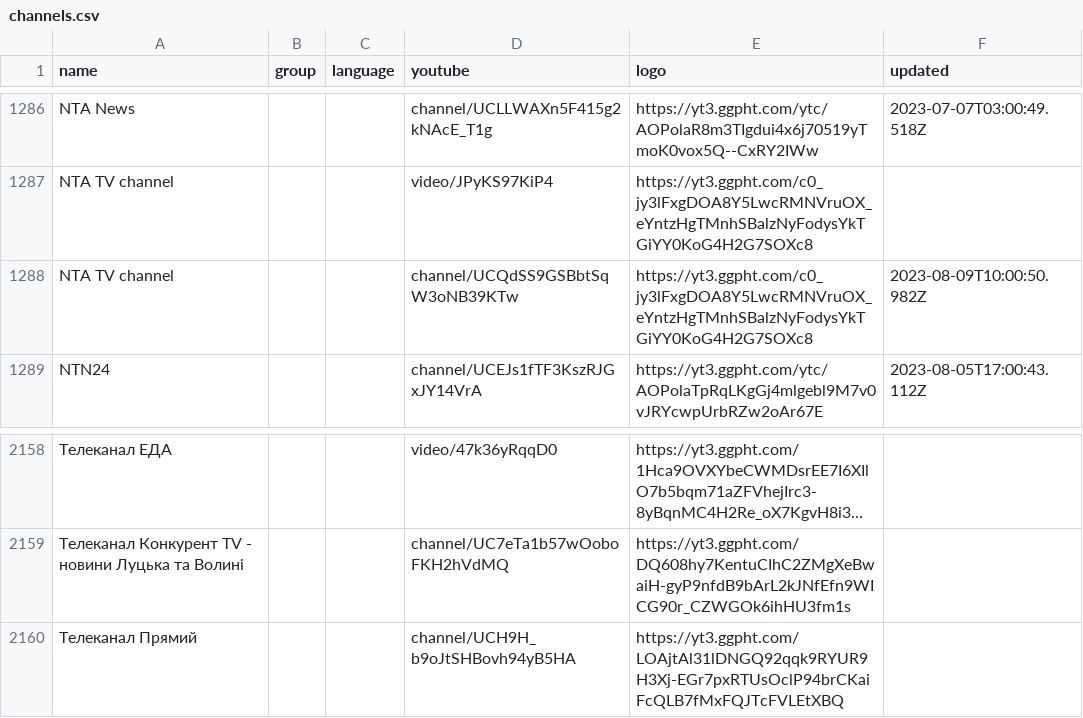
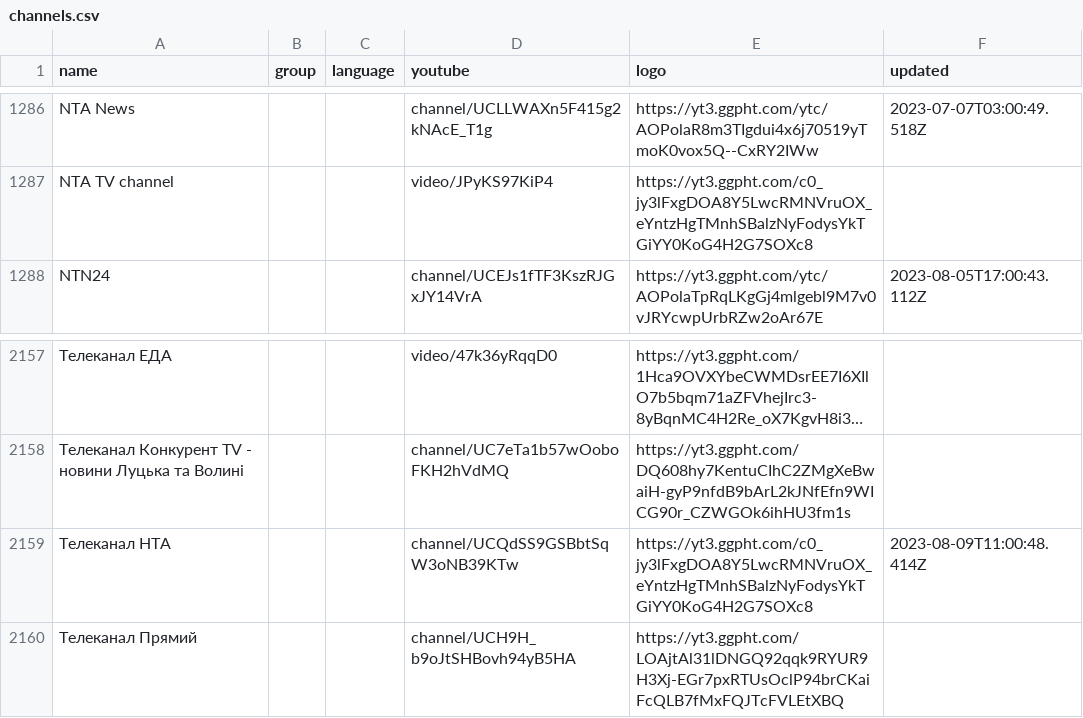
Before and after one commit to Navezjt/Navez-ST, a CSV file: channels.csv, drawn as a sheet; only a part is shown, gaps mark what is left out; long unchanged cells end in …; removed rows and columns are numbered as before the commit, all else as after; the diff names each change by its address in the sheet, - before the commit and + after, or states it on an @@ line.

```diff
--- a/channels.csv
+++ b/channels.csv
-row 1288: NTA TV channel |  |  | channel/UCQdSS9GSBbtSqW3oNB39KTw | https://yt3.ggpht.com/c0_jy3lFxgDOA8Y5LwcRMNVruOX_eYntzHgTMnhSBalzNyFodysYkTGiYY0KoG4H2G7SOXc8 | 2023-08-09T10:00:50.982Z
+row 2159: Телеканал НТА |  |  | channel/UCQdSS9GSBbtSqW3oNB39KTw | https://yt3.ggpht.com/c0_jy3lFxgDOA8Y5LwcRMNVruOX_eYntzHgTMnhSBalzNyFodysYkTGiYY0KoG4H2G7SOXc8 | 2023-08-09T11:00:48.414Z
```
